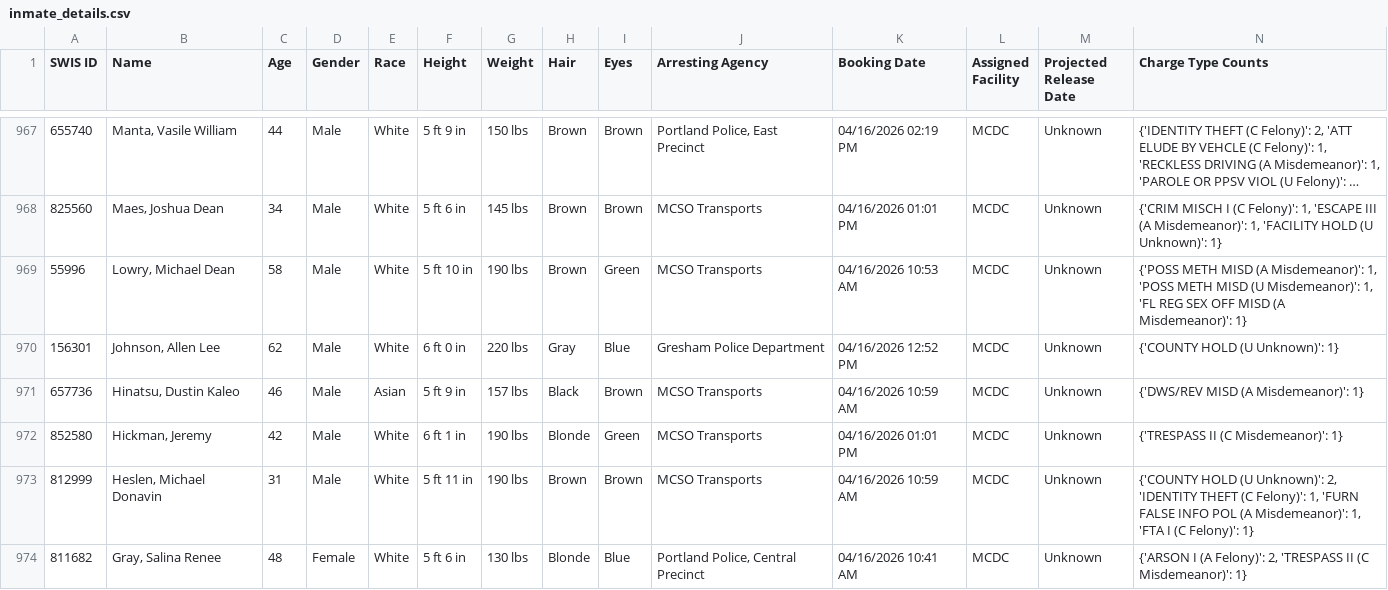
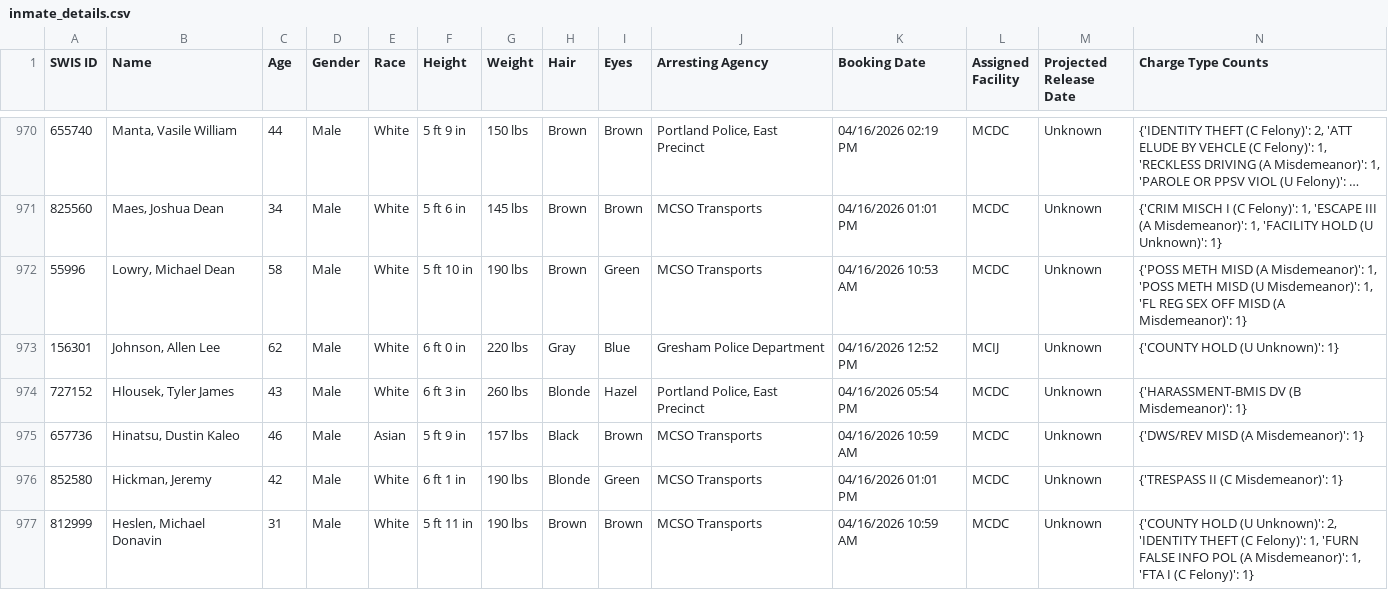
Before and after one commit to NguyenDa18/Portland-Jail-Data-Crawler, a CSV file: csvs/inmate_details.csv, drawn as a sheet; only a part is shown, gaps mark what is left out; the shorter side is filled out with more unchanged rows; long unchanged cells end in …; the diff covers the shown part only.

Commit message:
Latest inmate data update: Fri Apr 17 04:33:36 UTC 2026

```diff
--- a/csvs/inmate_details.csv
+++ b/csvs/inmate_details.csv
@@ -969,3 +972,4 @@ SWIS ID,Name,Age,Gender,Race,Height,Weight,Hair,Eyes,Arresting Agency,Booking Da
 55996,"Lowry, Michael Dean",58,Male,White,5 ft 10 in,190 lbs,Brown,Green,MCSO Transports,04/16/2026 10:53 AM,MCDC,Unknown,"{'POSS METH MISD (A Misdemeanor)': 1, 'POSS METH MISD (U Misdemeanor)': 1, 'FL REG SEX OFF MISD (A Misdemeanor)': 1}"
-156301,"Johnson, Allen Lee",62,Male,White,6 ft 0 in,220 lbs,Gray,Blue,Gresham Police Department,04/16/2026 12:52 PM,MCDC,Unknown,{'COUNTY HOLD (U Unknown)': 1}
+156301,"Johnson, Allen Lee",62,Male,White,6 ft 0 in,220 lbs,Gray,Blue,Gresham Police Department,04/16/2026 12:52 PM,MCIJ,Unknown,{'COUNTY HOLD (U Unknown)': 1}
+727152,"Hlousek, Tyler James",43,Male,White,6 ft 3 in,260 lbs,Blonde,Hazel,"Portland Police, East Precinct",04/16/2026 05:54 PM,MCDC,Unknown,{'HARASSMENT-BMIS DV (B Misdemeanor)': 1}
 657736,"Hinatsu, Dustin Kaleo",46,Male,Asian,5 ft 9 in,157 lbs,Black,Brown,MCSO Transports,04/16/2026 10:59 AM,MCDC,Unknown,{'DWS/REV  MISD (A Misdemeanor)': 1}
```
Also changed, not shown: 7 added rows, 3 moved rows and 17 edited cells elsewhere in this file, csvs/inmate_bookings.csv, csvs/inmate_charges.csv.
